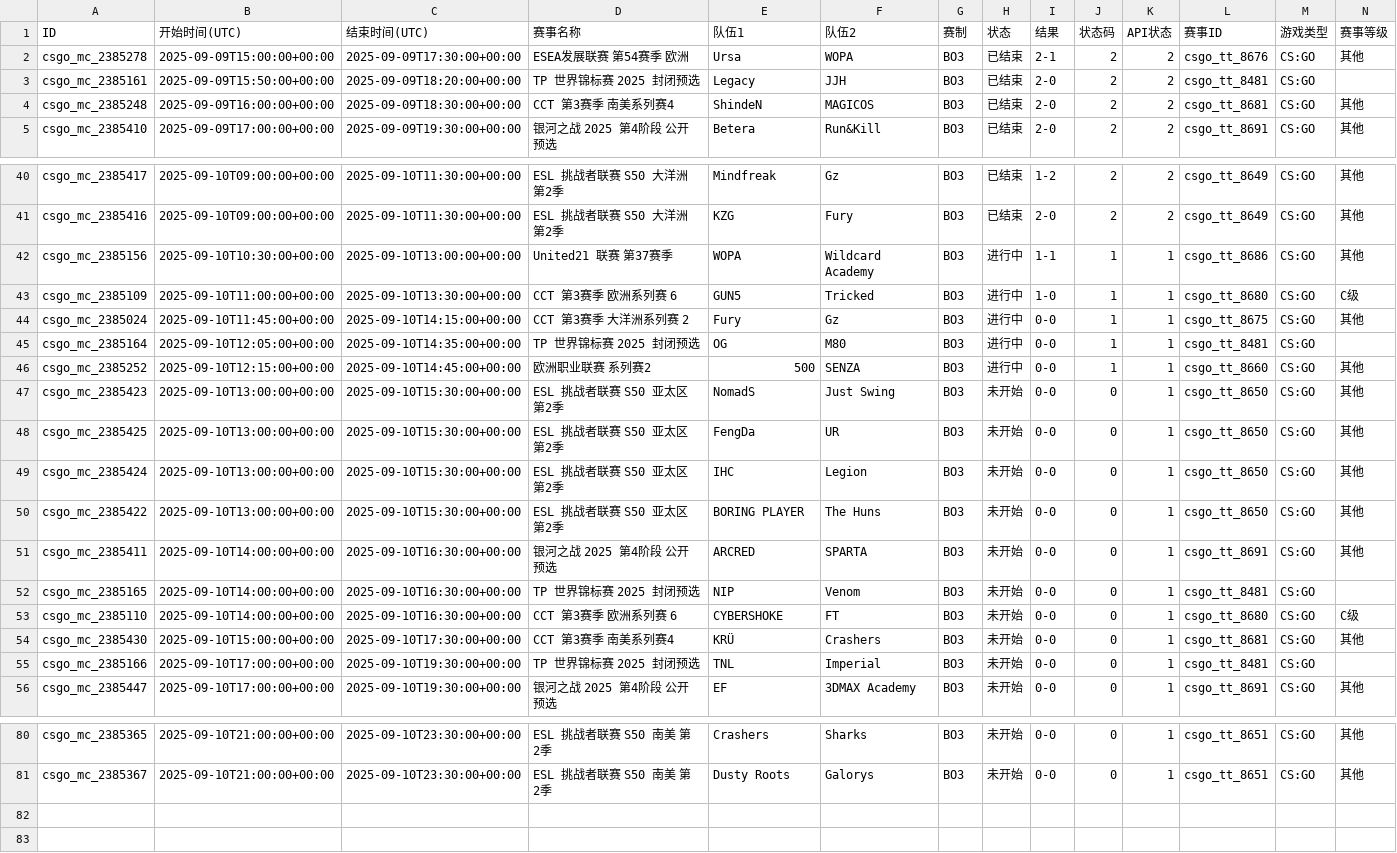
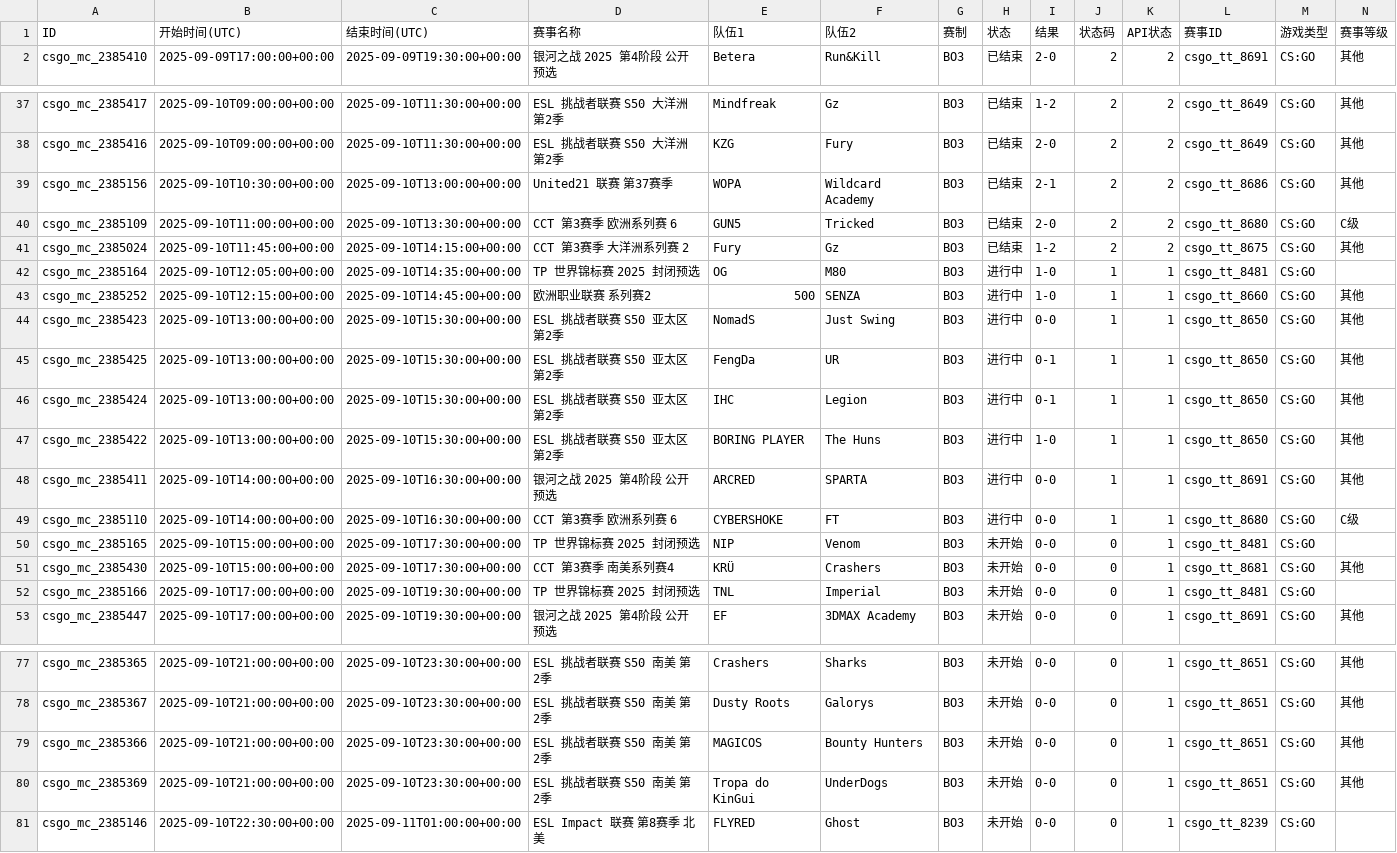
Before and after one commit to Miku196/a-ics, a CSV file: release/csgo/csgo.csv, drawn as a sheet; only a part is shown, gaps mark what is left out; removed rows and columns are numbered as before the commit, all else as after; rows hold the shown columns only; the diff names each change by its address in the sheet, - before the commit and + after, or states it on an @@ line.

```diff
--- a/release/csgo/csgo.csv
+++ b/release/csgo/csgo.csv
-row 2: csgo_mc_2385278 | 2025-09-09T15:00:00+00:00 | 2025-09-09T17:30:00+00:00 | ESEA发展联赛 第54赛季 欧洲 | Ursa | WOPA | BO3 | 已结束 | 2-1 | 2 | 2 | csgo_tt_8676 | CS:GO | 其他
-row 3: csgo_mc_2385161 | 2025-09-09T15:50:00+00:00 | 2025-09-09T18:20:00+00:00 | TP 世界锦标赛 2025 封闭预选 | Legacy | JJH | BO3 | 已结束 | 2-0 | 2 | 2 | csgo_tt_8481 | CS:GO
-row 4: csgo_mc_2385248 | 2025-09-09T16:00:00+00:00 | 2025-09-09T18:30:00+00:00 | CCT 第3赛季 南美系列赛4 | ShindeN | MAGICOS | BO3 | 已结束 | 2-0 | 2 | 2 | csgo_tt_8681 | CS:GO | 其他
-H39:H41 (状态): 进行中
+H39:H41 (状态): 已结束
-I39 (结果): 1-1
+I39 (结果): 2-1
-J39:J41 (状态码): 1
+J39:J41 (状态码): 2
-K39:K41 (API状态): 1
+K39:K41 (API状态): 2
-I40 (结果): 1-0
+I40 (结果): 2-0
-I41 (结果): 0-0
+I41 (结果): 1-2
-I42:I43 (结果): 0-0
+I42:I43 (结果): 1-0
-H44:H48 (状态): 未开始
+H44:H48 (状态): 进行中
-J44:J48 (状态码): 0
+J44:J48 (状态码): 1
-I45:I46 (结果): 0-0
+I45:I46 (结果): 0-1
-I47 (结果): 0-0
+I47 (结果): 1-0
+row 49: csgo_mc_2385110 | 2025-09-10T14:00:00+00:00 | 2025-09-10T16:30:00+00:00 | CCT 第3赛季 欧洲系列赛 6 | CYBERSHOKE | FT | BO3 | 进行中 | 0-0 | 1 | 1 | csgo_tt_8680 | CS:GO | C级
-B50 (开始时间(UTC)): 2025-09-10T14:00:00+00:00
+B50 (开始时间(UTC)): 2025-09-10T15:00:00+00:00
-C50 (结束时间(UTC)): 2025-09-10T16:30:00+00:00
+C50 (结束时间(UTC)): 2025-09-10T17:30:00+00:00
-row 53: csgo_mc_2385110 | 2025-09-10T14:00:00+00:00 | 2025-09-10T16:30:00+00:00 | CCT 第3赛季 欧洲系列赛 6 | CYBERSHOKE | FT | BO3 | 未开始 | 0-0 | 0 | 1 | csgo_tt_8680 | CS:GO | C级
+row 79: csgo_mc_2385366 | 2025-09-10T21:00:00+00:00 | 2025-09-10T23:30:00+00:00 | ESL 挑战者联赛 S50 南美 第2季 | MAGICOS | Bounty Hunters | BO3 | 未开始 | 0-0 | 0 | 1 | csgo_tt_8651 | CS:GO | 其他
+row 80: csgo_mc_2385369 | 2025-09-10T21:00:00+00:00 | 2025-09-10T23:30:00+00:00 | ESL 挑战者联赛 S50 南美 第2季 | Tropa do KinGui | UnderDogs | BO3 | 未开始 | 0-0 | 0 | 1 | csgo_tt_8651 | CS:GO | 其他
+row 81: csgo_mc_2385146 | 2025-09-10T22:30:00+00:00 | 2025-09-11T01:00:00+00:00 | ESL Impact 联赛 第8赛季 北美 | FLYRED | Ghost | BO3 | 未开始 | 0-0 | 0 | 1 | csgo_tt_8239 | CS:GO
```
Also changed, not shown: release/dota2/dota2.csv, 4 other files.
